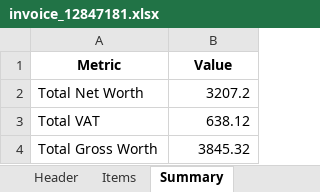
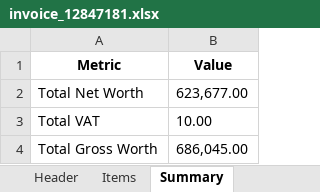
Before and after one commit to playerMars/final-ocr, an Excel workbook: invoice_12847181.xlsx, sheet Summary, drawn as a sheet; values as stored, in another font and other column widths than the file's, no borders; the diff names each change by its address in the sheet, - before the commit and + after, or states it on an @@ line.

```diff
--- a/invoice_12847181.xlsx (sheet Summary)
+++ b/invoice_12847181.xlsx (sheet Summary)
-B2 (Value): 3207.2
+B2 (Value): 623,677.00
-B3 (Value): 638.12
+B3 (Value): 10.00
-B4 (Value): 3845.32
+B4 (Value): 686,045.00
```
Also changed, not shown: sheet Items, invoice_51109338.xlsx, 5 other files.
